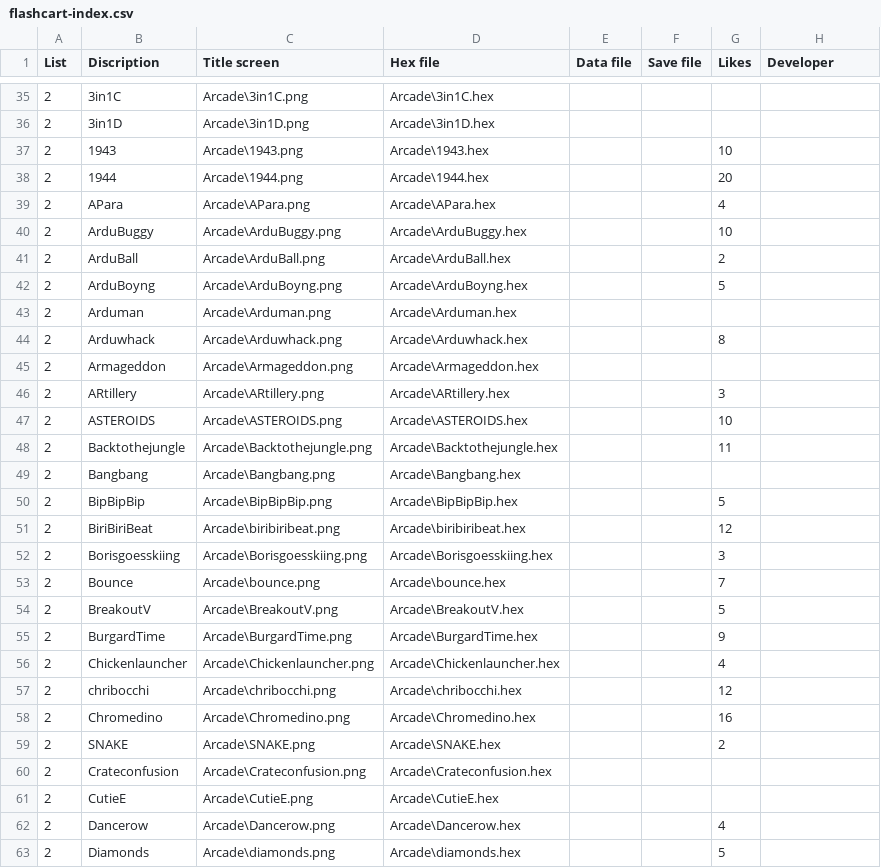
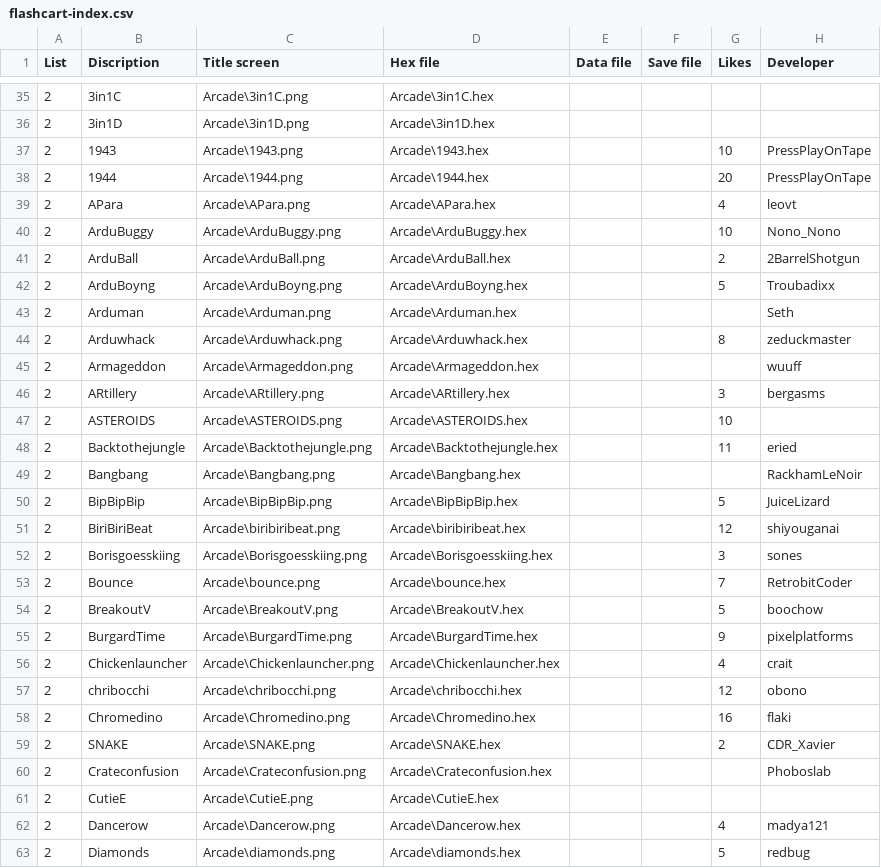
Before and after one commit to bateske/ArduFXTest, a CSV file: flashcart-index.csv, drawn as a sheet; only a part is shown, gaps mark what is left out; the diff covers the shown part only.

Commit message:
Update flashcart-index.csv

```diff
--- a/flashcart-index.csv
+++ b/flashcart-index.csv
@@ -36,28 +36,28 @@ List;Discription;Title screen;Hex file;Data file;Save file;Likes;Developer
 2;3in1D;Arcade\3in1D.png;Arcade\3in1D.hex;;;;
-2;1943;Arcade\1943.png;Arcade\1943.hex;;;10;
-2;1944;Arcade\1944.png;Arcade\1944.hex;;;20;
-2;APara;Arcade\APara.png;Arcade\APara.hex;;;4;
-2;ArduBuggy;Arcade\ArduBuggy.png;Arcade\ArduBuggy.hex;;;10;
-2;ArduBall;Arcade\ArduBall.png;Arcade\ArduBall.hex;;;2;
-2;ArduBoyng;Arcade\ArduBoyng.png;Arcade\ArduBoyng.hex;;;5;
-2;Arduman;Arcade\Arduman.png;Arcade\Arduman.hex;;;;
-2;Arduwhack;Arcade\Arduwhack.png;Arcade\Arduwhack.hex;;;8;
-2;Armageddon;Arcade\Armageddon.png;Arcade\Armageddon.hex;;;;
-2;ARtillery;Arcade\ARtillery.png;Arcade\ARtillery.hex;;;3;
+2;1943;Arcade\1943.png;Arcade\1943.hex;;;10;PressPlayOnTape
+2;1944;Arcade\1944.png;Arcade\1944.hex;;;20;PressPlayOnTape
+2;APara;Arcade\APara.png;Arcade\APara.hex;;;4;leovt
+2;ArduBuggy;Arcade\ArduBuggy.png;Arcade\ArduBuggy.hex;;;10;Nono_Nono
+2;ArduBall;Arcade\ArduBall.png;Arcade\ArduBall.hex;;;2;2BarrelShotgun
+2;ArduBoyng;Arcade\ArduBoyng.png;Arcade\ArduBoyng.hex;;;5;Troubadixx
+2;Arduman;Arcade\Arduman.png;Arcade\Arduman.hex;;;;Seth
+2;Arduwhack;Arcade\Arduwhack.png;Arcade\Arduwhack.hex;;;8;zeduckmaster
+2;Armageddon;Arcade\Armageddon.png;Arcade\Armageddon.hex;;;;wuuff
+2;ARtillery;Arcade\ARtillery.png;Arcade\ARtillery.hex;;;3;bergasms
 2;ASTEROIDS;Arcade\ASTEROIDS.png;Arcade\ASTEROIDS.hex;;;10;
-2;Backtothejungle;Arcade\Backtothejungle.png;Arcade\Backtothejungle.hex;;;11;
-2;Bangbang;Arcade\Bangbang.png;Arcade\Bangbang.hex;;;;
-2;BipBipBip;Arcade\BipBipBip.png;Arcade\BipBipBip.hex;;;5;
-2;BiriBiriBeat;Arcade\biribiribeat.png;Arcade\biribiribeat.hex;;;12;
-2;Borisgoesskiing;Arcade\Borisgoesskiing.png;Arcade\Borisgoesskiing.hex;;;3;
-2;Bounce;Arcade\bounce.png;Arcade\bounce.hex;;;7;
-2;BreakoutV;Arcade\BreakoutV.png;Arcade\BreakoutV.hex;;;5;
-2;BurgardTime;Arcade\BurgardTime.png;Arcade\BurgardTime.hex;;;9;
-2;Chickenlauncher;Arcade\Chickenlauncher.png;Arcade\Chickenlauncher.hex;;;4;
-2;chribocchi;Arcade\chribocchi.png;Arcade\chribocchi.hex;;;12;
-2;Chromedino;Arcade\Chromedino.png;Arcade\Chromedino.hex;;;16;
-2;SNAKE;Arcade\SNAKE.png;Arcade\SNAKE.hex;;;2;
-2;Crateconfusion;Arcade\Crateconfusion.png;Arcade\Crateconfusion.hex;;;;
+2;Backtothejungle;Arcade\Backtothejungle.png;Arcade\Backtothejungle.hex;;;11;eried
+2;Bangbang;Arcade\Bangbang.png;Arcade\Bangbang.hex;;;;RackhamLeNoir
+2;BipBipBip;Arcade\BipBipBip.png;Arcade\BipBipBip.hex;;;5;JuiceLizard
+2;BiriBiriBeat;Arcade\biribiribeat.png;Arcade\biribiribeat.hex;;;12;shiyouganai
+2;Borisgoesskiing;Arcade\Borisgoesskiing.png;Arcade\Borisgoesskiing.hex;;;3;sones
+2;Bounce;Arcade\bounce.png;Arcade\bounce.hex;;;7;RetrobitCoder
+2;BreakoutV;Arcade\BreakoutV.png;Arcade\BreakoutV.hex;;;5;boochow
+2;BurgardTime;Arcade\BurgardTime.png;Arcade\BurgardTime.hex;;;9;pixelplatforms
+2;Chickenlauncher;Arcade\Chickenlauncher.png;Arcade\Chickenlauncher.hex;;;4;crait
+2;chribocchi;Arcade\chribocchi.png;Arcade\chribocchi.hex;;;12;obono
+2;Chromedino;Arcade\Chromedino.png;Arcade\Chromedino.hex;;;16;flaki
+2;SNAKE;Arcade\SNAKE.png;Arcade\SNAKE.hex;;;2;CDR_Xavier
+2;Crateconfusion;Arcade\Crateconfusion.png;Arcade\Crateconfusion.hex;;;;Phoboslab
 2;CutieE;Arcade\CutieE.png;Arcade\CutieE.hex;;;;
-2;Dancerow;Arcade\Dancerow.png;Arcade\Dancerow.hex;;;4;
-2;Diamonds;Arcade\diamonds.png;Arcade\diamonds.hex;;;5;
+2;Dancerow;Arcade\Dancerow.png;Arcade\Dancerow.hex;;;4;madya121
+2;Diamonds;Arcade\diamonds.png;Arcade\diamonds.hex;;;5;redbug
```
Also changed, not shown: 1 removed row and 144 edited cells elsewhere in this file.
